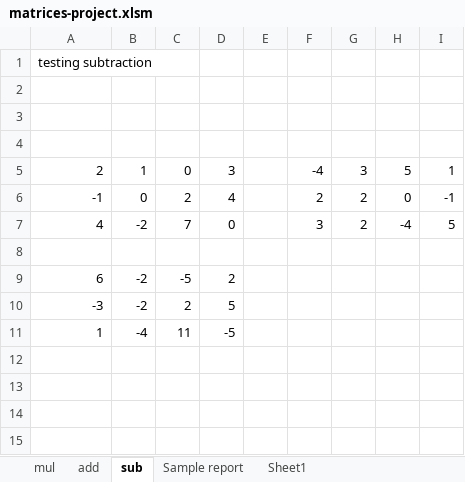
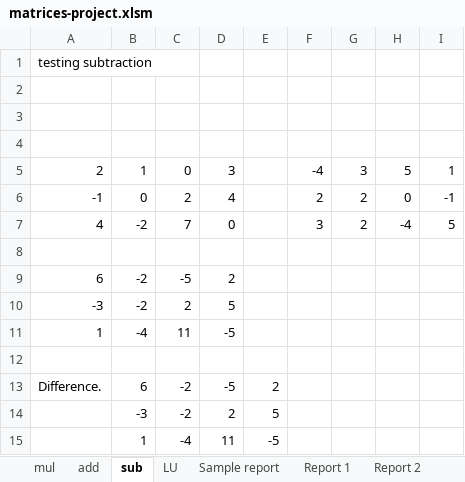
Before and after one commit to poteznyziomek/VBAMatrices, an Excel workbook: matrices-project.xlsm, sheet sub, drawn as a sheet; values as stored, in another font and other column widths than the file's, no borders; the diff names each change by its address in the sheet, - before the commit and + after, or states it on an @@ line.

```diff
--- a/matrices-project.xlsm (sheet sub)
+++ b/matrices-project.xlsm (sheet sub)
-sheet tab: Sheet1
+sheet tab: LU
+sheet tab: Report 1
+sheet tab: Report 2
+row 12: (empty)
+row 13: Difference. | 6 | -2 | -5 | 2
+row 14:  | -3 | -2 | 2 | 5
+row 15:  | 1 | -4 | 11 | -5
```
Also changed, not shown: sheet add, other sheet tabs, 1 other file.
